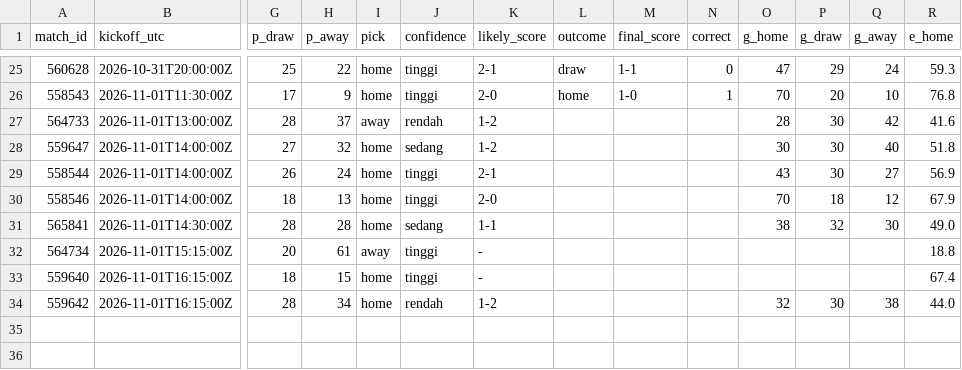
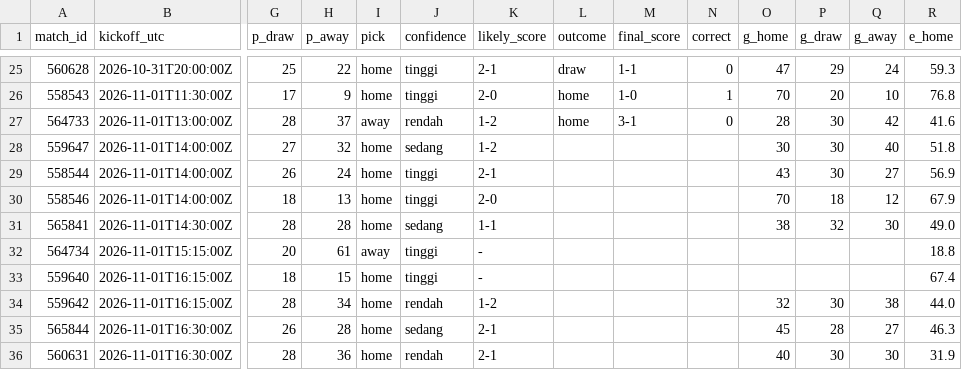
Before and after one commit to Byzx16/football-agent, a CSV file: predictions.csv, drawn as a sheet; only a part is shown, gaps mark what is left out; rows hold the shown columns only; the diff names each change by its address in the sheet, - before the commit and + after, or states it on an @@ line.

```diff
--- a/predictions.csv
+++ b/predictions.csv
-L27 (outcome): (empty)
+L27 (outcome): home
-M27 (final_score): (empty)
+M27 (final_score): 3-1
-N27 (correct): (empty)
+N27 (correct): 0
+row 35: 565844 | 2026-11-01T16:30:00Z | 26 | 28 | home | sedang | 2-1 |  |  |  | 45 | 28 | 27 | 46.3
+row 36: 560631 | 2026-11-01T16:30:00Z | 28 | 36 | home | rendah | 2-1 |  |  |  | 40 | 30 | 30 | 31.9
```
Also changed, not shown: 2 other files.
